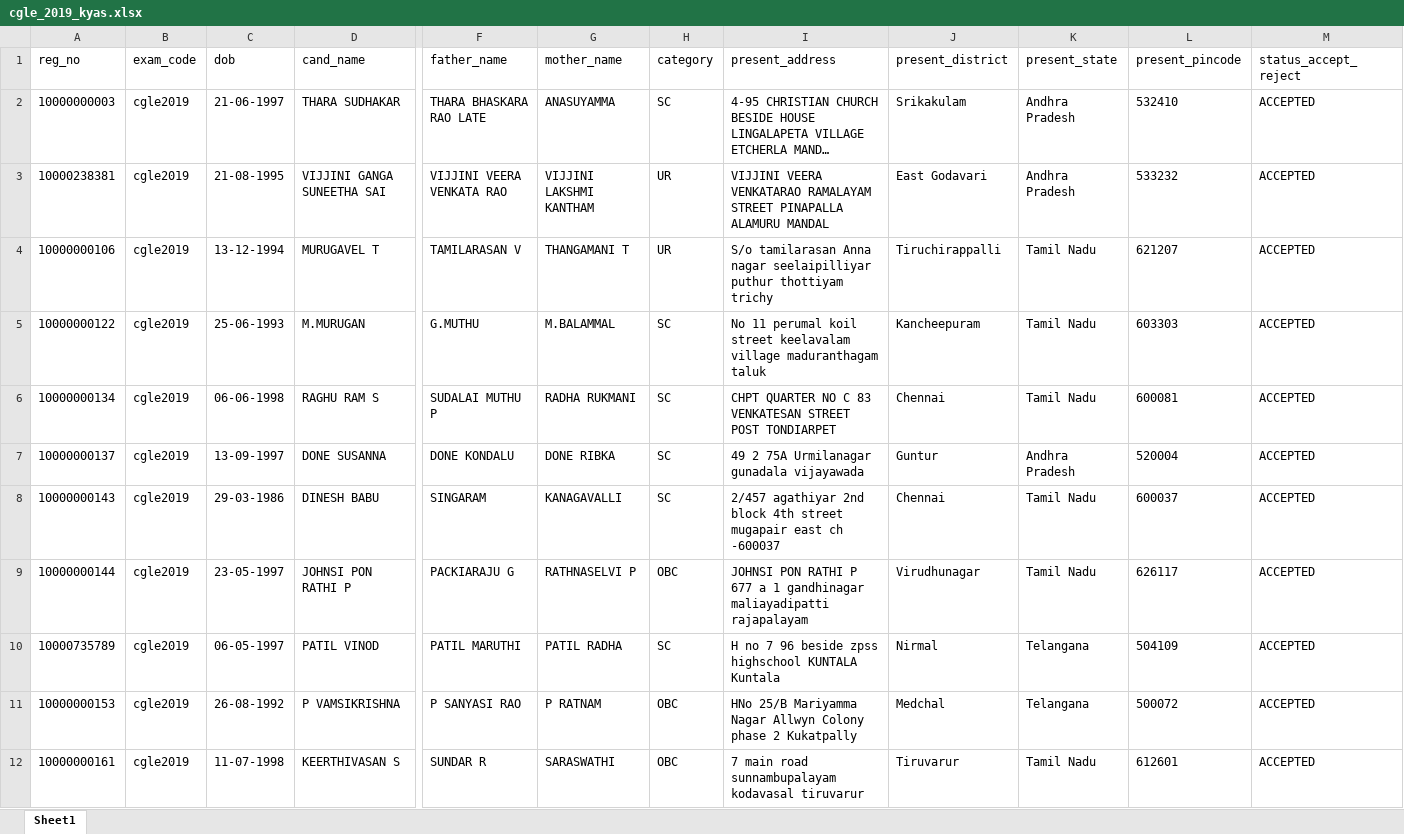
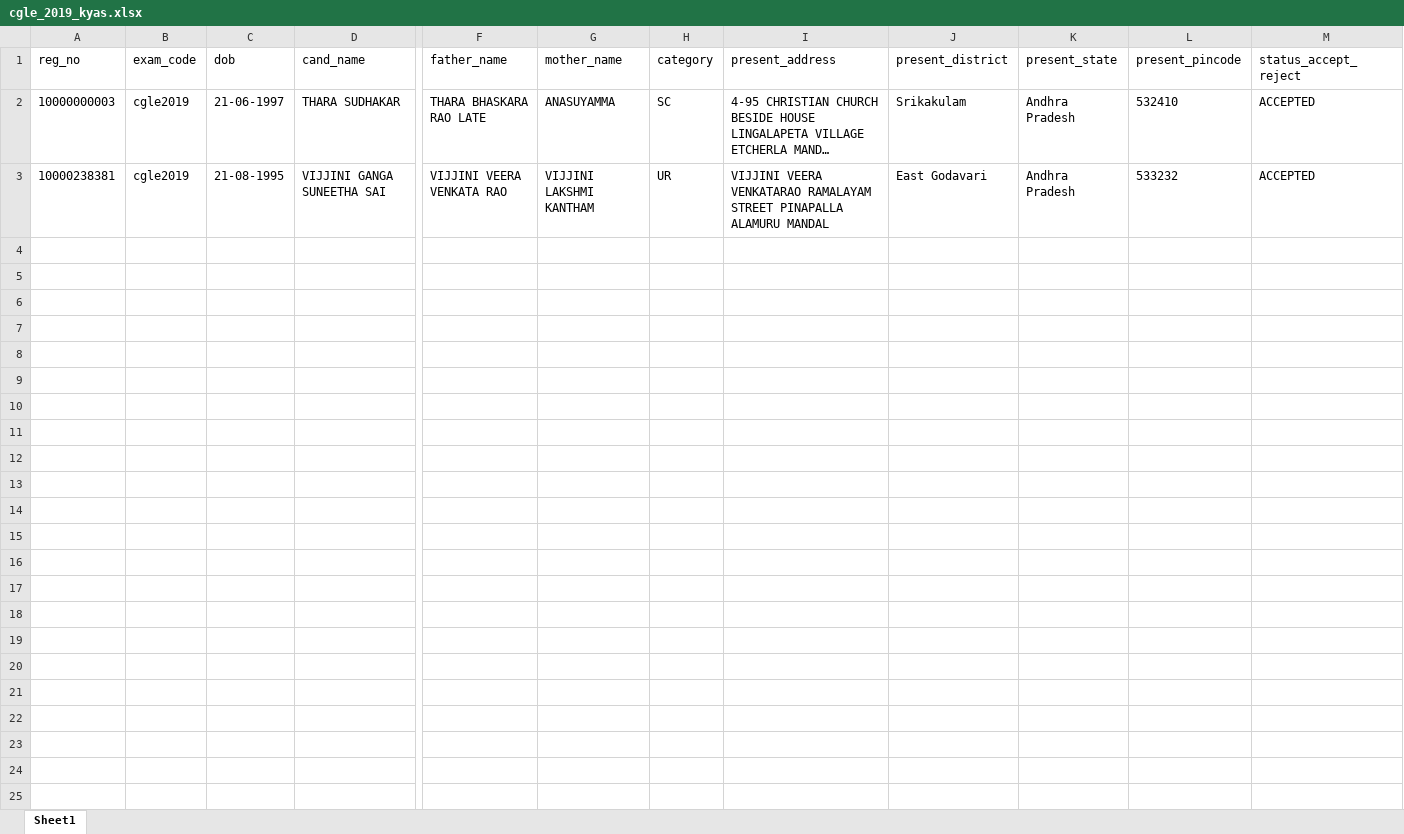
Before and after one commit to stalinvirtual/sscsr, an Excel workbook: dataentry/uploaded_excel_files/cgle_2019_kyas.xlsx, sheet Sheet1, drawn as a sheet; only a part is shown, gaps mark what is left out; long unchanged cells end in …; values as stored, in another font and other column widths than the file's, no borders; rows hold the shown columns only; the diff covers the shown part only; the diff names each change by its address in the sheet, - before the commit and + after, or states it on an @@ line.

```diff
--- a/dataentry/uploaded_excel_files/cgle_2019_kyas.xlsx (sheet Sheet1)
+++ b/dataentry/uploaded_excel_files/cgle_2019_kyas.xlsx (sheet Sheet1)
-row 4: 10000000106 | cgle2019 | 13-12-1994 | MURUGAVEL T | TAMILARASAN V | THANGAMANI T | UR | S/o tamilarasan Anna nagar seelaipilliyar puthur thottiyam trichy | Tiruchirappalli | Tamil Nadu | 621207 | ACCEPTED
-row 5: 10000000122 | cgle2019 | 25-06-1993 | M.MURUGAN | G.MUTHU | M.BALAMMAL | SC | No 11 perumal koil street keelavalam village maduranthagam taluk | Kancheepuram | Tamil Nadu | 603303 | ACCEPTED
-row 6: 10000000134 | cgle2019 | 06-06-1998 | RAGHU RAM S | SUDALAI MUTHU P | RADHA RUKMANI | SC | CHPT QUARTER NO C 83 VENKATESAN STREET POST TONDIARPET | Chennai | Tamil Nadu | 600081 | ACCEPTED
-row 7: 10000000137 | cgle2019 | 13-09-1997 | DONE SUSANNA | DONE KONDALU | DONE RIBKA | SC | 49 2 75A Urmilanagar gunadala vijayawada | Guntur | Andhra Pradesh | 520004 | ACCEPTED
-row 8: 10000000143 | cgle2019 | 29-03-1986 | DINESH BABU | SINGARAM | KANAGAVALLI | SC | 2/457 agathiyar 2nd block 4th street mugapair east ch -600037 | Chennai | Tamil Nadu | 600037 | ACCEPTED
-row 9: 10000000144 | cgle2019 | 23-05-1997 | JOHNSI PON RATHI P | PACKIARAJU G | RATHNASELVI P | OBC | JOHNSI PON RATHI P 677 a 1 gandhinagar maliayadipatti rajapalayam | Virudhunagar | Tamil Nadu | 626117 | ACCEPTED
-row 10: 10000735789 | cgle2019 | 06-05-1997 | PATIL VINOD | PATIL MARUTHI | PATIL RADHA | SC | H no 7 96 beside zpss highschool KUNTALA Kuntala | Nirmal | Telangana | 504109 | ACCEPTED
-row 11: 10000000153 | cgle2019 | 26-08-1992 | P VAMSIKRISHNA | P SANYASI RAO | P RATNAM | OBC | HNo 25/B Mariyamma Nagar Allwyn Colony phase 2 Kukatpally | Medchal | Telangana | 500072 | ACCEPTED
-row 12: 10000000161 | cgle2019 | 11-07-1998 | KEERTHIVASAN S | SUNDAR R | SARASWATHI | OBC | 7 main road sunnambupalayam kodavasal tiruvarur | Tiruvarur | Tamil Nadu | 612601 | ACCEPTED
```
Also changed, not shown: 88 removed rows elsewhere in this sheet, dataentry/uploaded_excel_files/cgle_2019_tier_1.xlsx, 45 other files.
